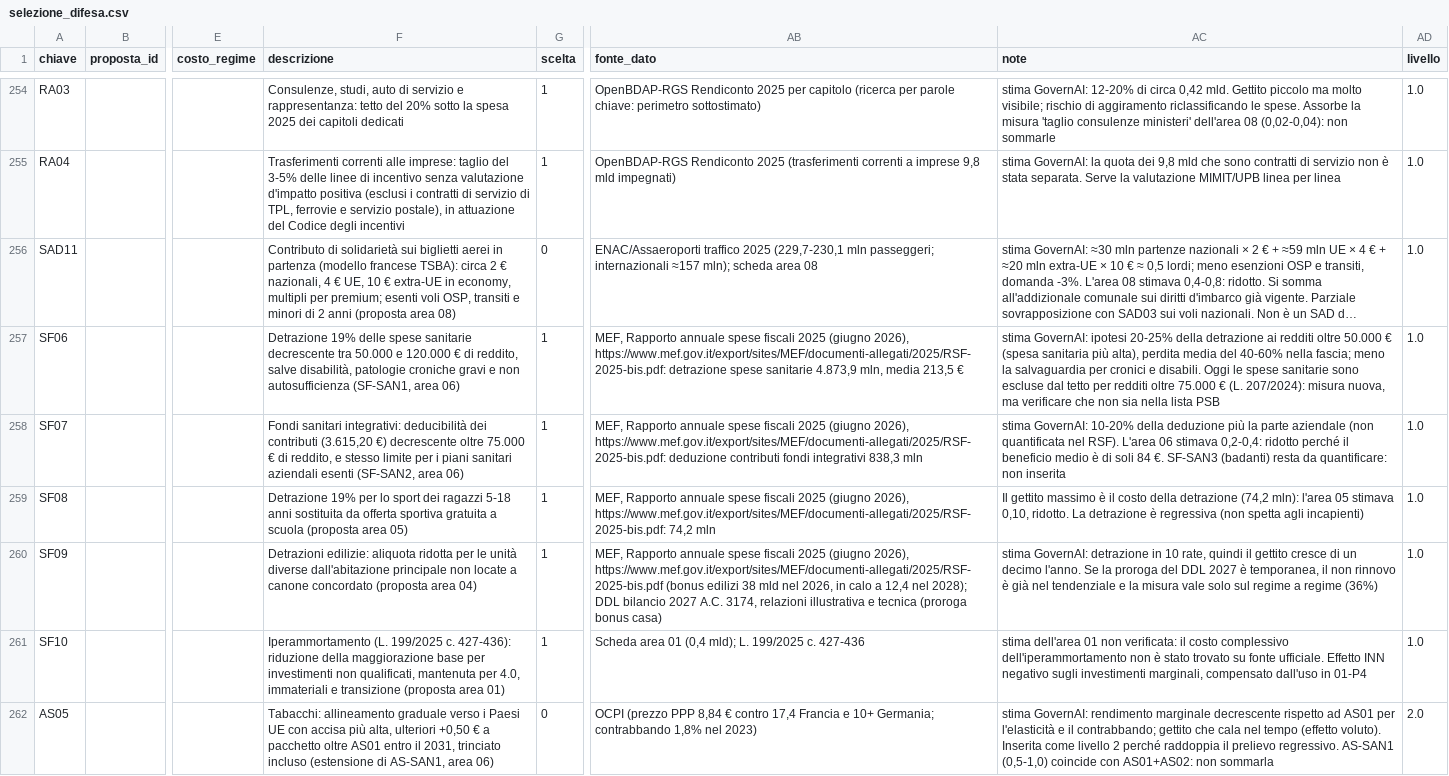
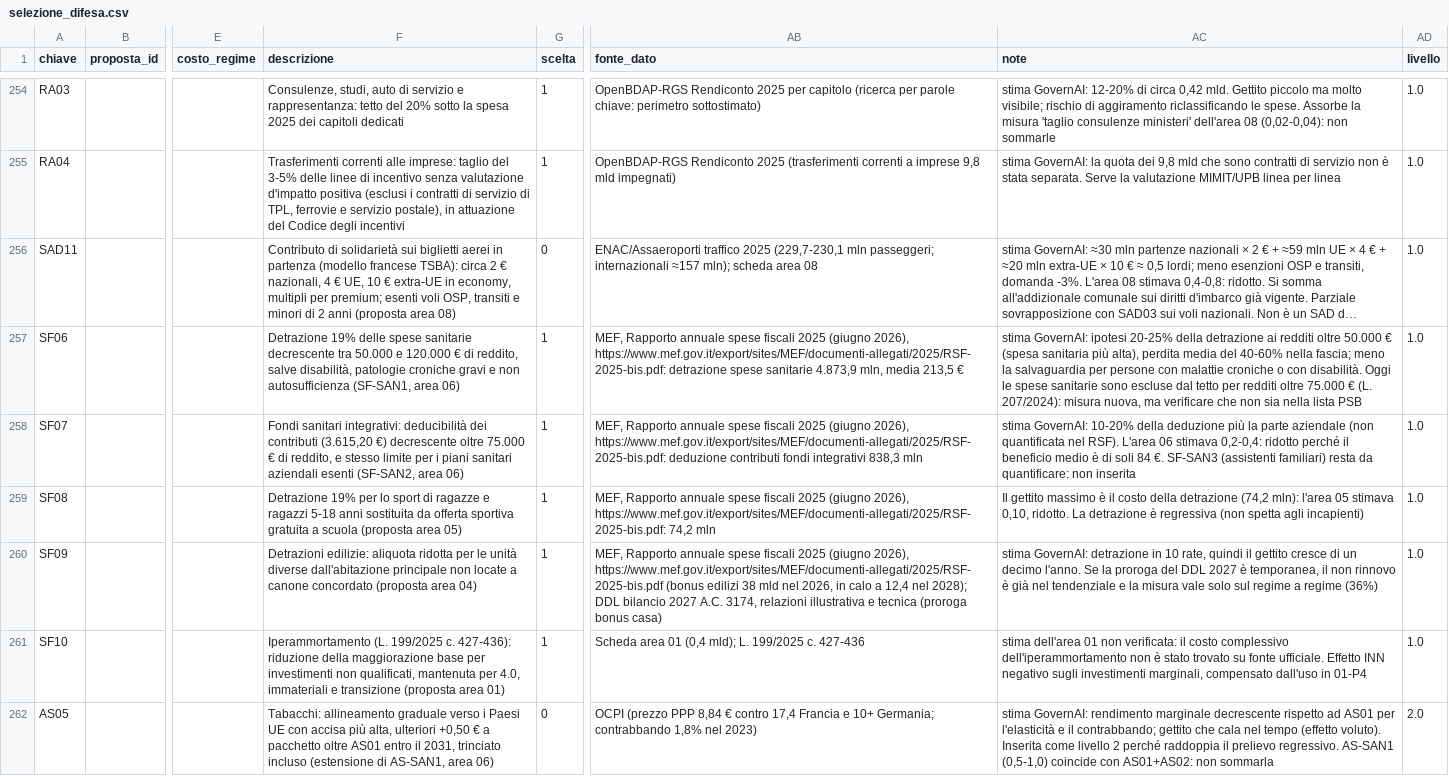
Before and after one commit to FabioDeLuca1977/governai, a CSV file: programma/selezione_difesa.csv, drawn as a sheet; only a part is shown, gaps mark what is left out; long unchanged cells end in …; the diff covers the shown part only; the diff names each change by its address in the sheet, - before the commit and + after, or states it on an @@ line.

```diff
--- a/programma/selezione_difesa.csv
+++ b/programma/selezione_difesa.csv
-AC257 (note): …salvaguardia per cronici e disabili. Oggi le…
+AC257 (note): …salvaguardia per persone con malattie croniche o con disabilità. Oggi le…
-AC258 (note): …€. SF-SAN3 (badanti) resta da…
+AC258 (note): …€. SF-SAN3 (assistenti familiari) resta da…
-F259 (descrizione): …lo sport dei ragazzi 5-18…
+F259 (descrizione): …lo sport di ragazze e ragazzi 5-18…
```
Also changed, not shown: 9 edited cells elsewhere in this file, programma/selezione_dividendo.csv, programma/selezione_intermedio.csv, 41 other files.
